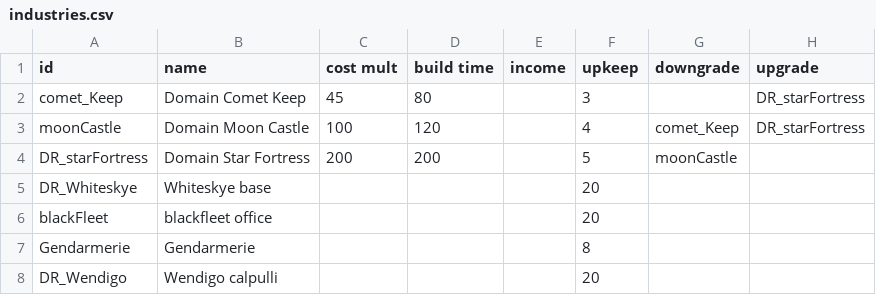
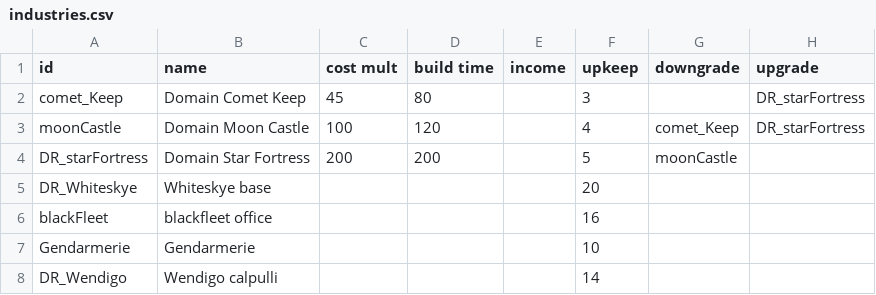
Before and after one commit to bryceOctovioOstrem/domainReformed, a CSV file: data/campaign/industries.csv, drawn as a sheet; only a part is shown; the diff names each change by its address in the sheet, - before the commit and + after, or states it on an @@ line.

```diff
--- a/data/campaign/industries.csv
+++ b/data/campaign/industries.csv
-F6 (upkeep): 20
+F6 (upkeep): 16
-F7 (upkeep): 8
+F7 (upkeep): 10
-F8 (upkeep): 20
+F8 (upkeep): 14
```
Also changed, not shown: 11 other files.
